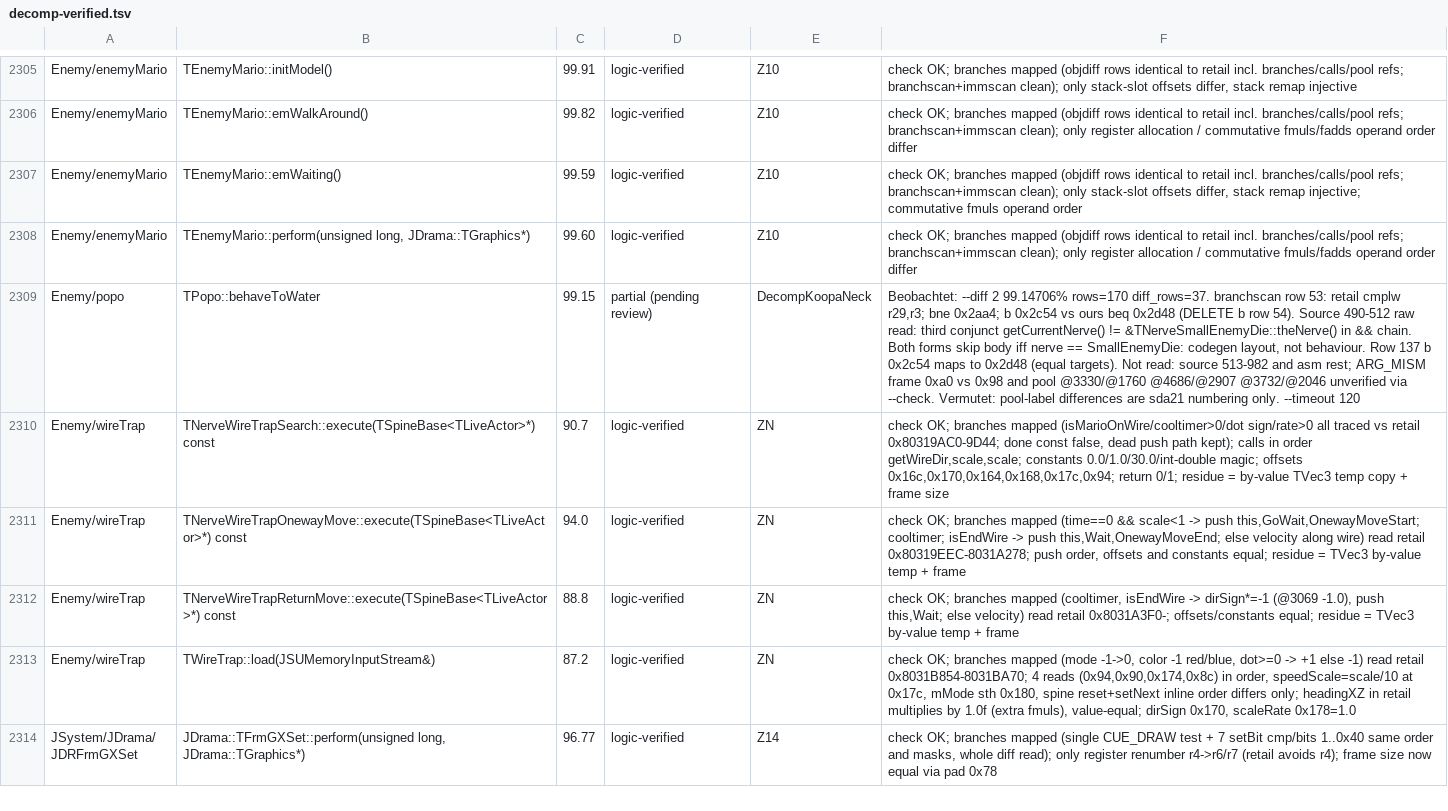
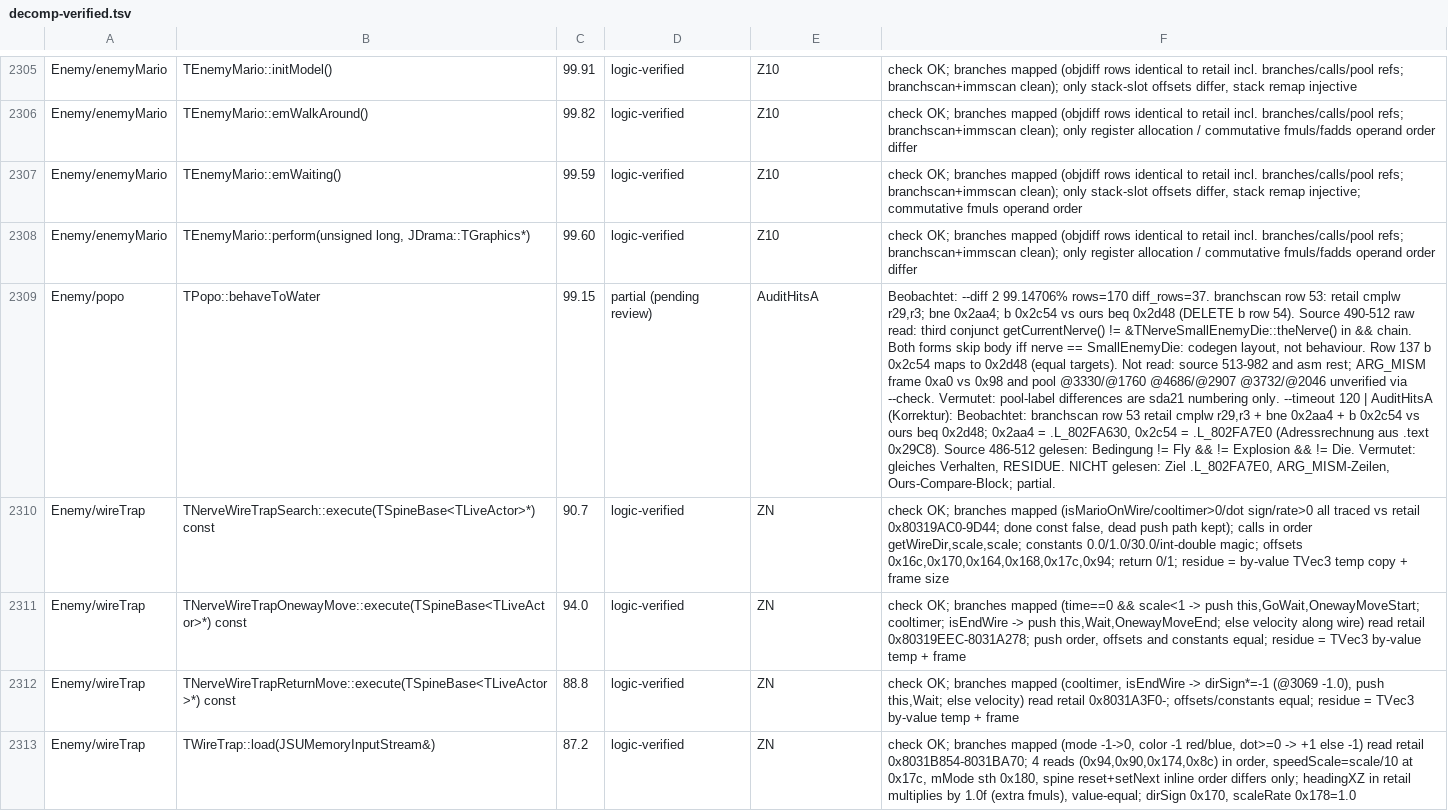
Before and after one commit to Astrr00/SMSunshinePC, a TSV file: sunshine-pc/docs/decomp-verified.tsv, drawn as a sheet; only a part is shown, gaps mark what is left out; the shorter side is filled out with more unchanged rows; the diff covers the shown part only; the diff names each change by its address in the sheet, - before the commit and + after, or states it on an @@ line.

Commit message:
tools: route 86 reloads the route-85 card (route.py --appdata-from, shines=1 after load, run fg85reload rc 0); gci_check rejects non-file arguments; ledger: rounds 10 and audit A (koopajr, elecNokonoko, Koopa, popo, enemyMario rows; no source change)

```diff
--- a/sunshine-pc/docs/decomp-verified.tsv
+++ b/sunshine-pc/docs/decomp-verified.tsv
-E2309: DecompKoopaNeck
+E2309: AuditHitsA
-F2309: …--timeout 120
+F2309: …--timeout 120 | AuditHitsA (Korrektur): Beobachtet: branchscan row 53 retail cmplw r29,r3 + bne 0x2aa4 + b 0x2c54 vs ours beq 0x2d48; 0x2aa4 = .L_802FA630, 0x2c54 = .L_802FA7E0 (Adressrechnung aus .text 0x29C8). Source 486-512 gelesen: Bedingung != Fly && != Explosion && != Die. Vermutet: gleiches Verhalten, RESIDUE. NICHT gelesen: Ziel .L_802FA7E0, ARG_MISM-Zeilen, Ours-Compare-Block; partial.
```
Also changed, not shown: 1 added row, 1 removed row and 10 edited cells elsewhere in this file, 3 other files.
